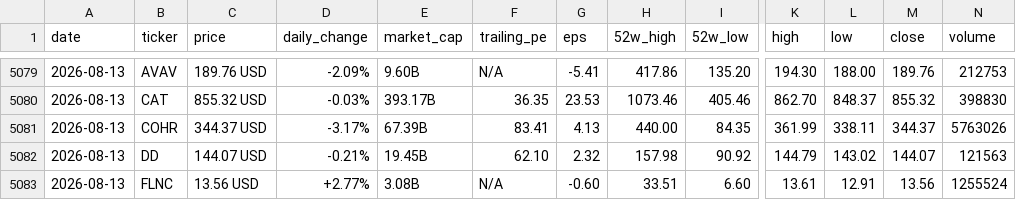
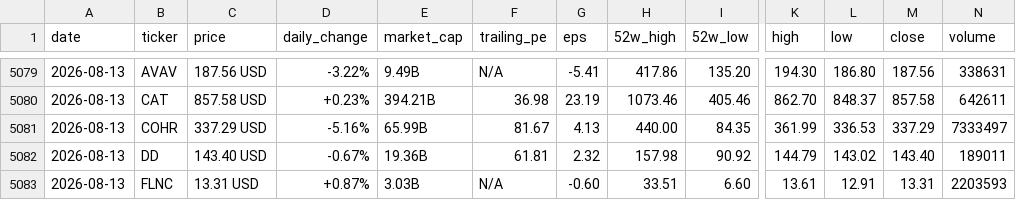
Before and after one commit to parkjunhee0510/pkrich, a CSV file: output/data/price_history.csv, drawn as a sheet; only a part is shown, gaps mark what is left out; the diff covers the shown part only; the diff names each change by its address in the sheet, - before the commit and + after, or states it on an @@ line.

```diff
--- a/output/data/price_history.csv
+++ b/output/data/price_history.csv
-C5079 (price): 189.76 USD
+C5079 (price): 187.56 USD
-D5079 (daily_change): -2.09%
+D5079 (daily_change): -3.22%
-E5079 (market_cap): 9.60B
+E5079 (market_cap): 9.49B
-L5079 (low): 188.00
+L5079 (low): 186.80
-M5079 (close): 189.76
+M5079 (close): 187.56
-N5079 (volume): 212753
+N5079 (volume): 338631
-C5080 (price): 855.32 USD
+C5080 (price): 857.58 USD
-D5080 (daily_change): -0.03%
+D5080 (daily_change): +0.23%
-E5080 (market_cap): 393.17B
+E5080 (market_cap): 394.21B
-F5080 (trailing_pe): 36.35
+F5080 (trailing_pe): 36.98
-G5080 (eps): 23.53
+G5080 (eps): 23.19
-M5080 (close): 855.32
+M5080 (close): 857.58
-N5080 (volume): 398830
+N5080 (volume): 642611
-C5081 (price): 344.37 USD
+C5081 (price): 337.29 USD
-D5081 (daily_change): -3.17%
+D5081 (daily_change): -5.16%
-E5081 (market_cap): 67.39B
+E5081 (market_cap): 65.99B
-F5081 (trailing_pe): 83.41
+F5081 (trailing_pe): 81.67
-L5081 (low): 338.11
+L5081 (low): 336.53
-M5081 (close): 344.37
+M5081 (close): 337.29
-N5081 (volume): 5763026
+N5081 (volume): 7333497
-C5082 (price): 144.07 USD
+C5082 (price): 143.40 USD
-D5082 (daily_change): -0.21%
+D5082 (daily_change): -0.67%
-E5082 (market_cap): 19.45B
+E5082 (market_cap): 19.36B
-F5082 (trailing_pe): 62.10
+F5082 (trailing_pe): 61.81
-M5082 (close): 144.07
+M5082 (close): 143.40
-N5082 (volume): 121563
+N5082 (volume): 189011
-C5083 (price): 13.56 USD
+C5083 (price): 13.31 USD
-D5083 (daily_change): +2.77%
+D5083 (daily_change): +0.87%
-E5083 (market_cap): 3.08B
+E5083 (market_cap): 3.03B
-M5083 (close): 13.56
+M5083 (close): 13.31
-N5083 (volume): 1255524
+N5083 (volume): 2203593
```
Also changed, not shown: 129 edited cells elsewhere in this file, 52 other files.
